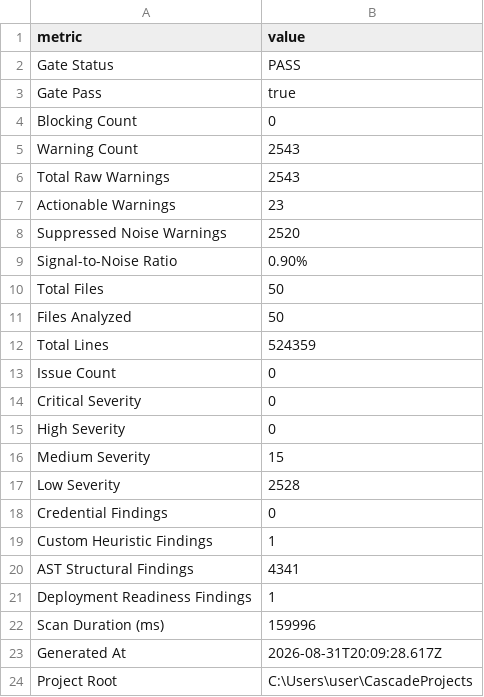
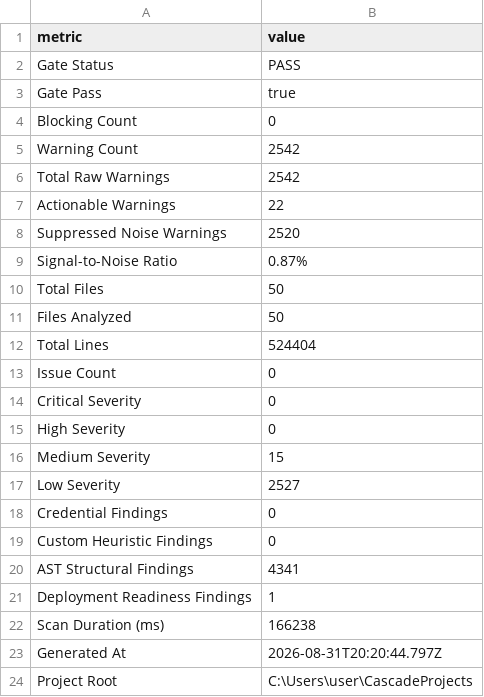
Before and after one commit to tjp420/CascadeProjects, a CSV file: .simplebeacon/scan_summary.csv, drawn as a sheet.

```diff
--- a/.simplebeacon/scan_summary.csv
+++ b/.simplebeacon/scan_summary.csv
@@ -4,10 +4,10 @@ Gate Pass,true
 Blocking Count,0
-Warning Count,2543
-Total Raw Warnings,2543
-Actionable Warnings,23
+Warning Count,2542
+Total Raw Warnings,2542
+Actionable Warnings,22
 Suppressed Noise Warnings,2520
-Signal-to-Noise Ratio,0.90%
+Signal-to-Noise Ratio,0.87%
 Total Files,50
 Files Analyzed,50
-Total Lines,524359
+Total Lines,524404
 Issue Count,0
@@ -16,9 +16,9 @@ High Severity,0
 Medium Severity,15
-Low Severity,2528
+Low Severity,2527
 Credential Findings,0
-Custom Heuristic Findings,1
+Custom Heuristic Findings,0
 AST Structural Findings,4341
 Deployment Readiness Findings,1
-Scan Duration (ms),159996
-Generated At,2026-08-31T20:09:28.617Z
+Scan Duration (ms),166238
+Generated At,2026-08-31T20:20:44.797Z
 Project Root,C:\Users\user\CascadeProjects
```
Also changed, not shown: .simplebeacon/scan_gate_issues.csv, .simplebeacon/scan_gate_issues_actionable.csv, 1 other file.
